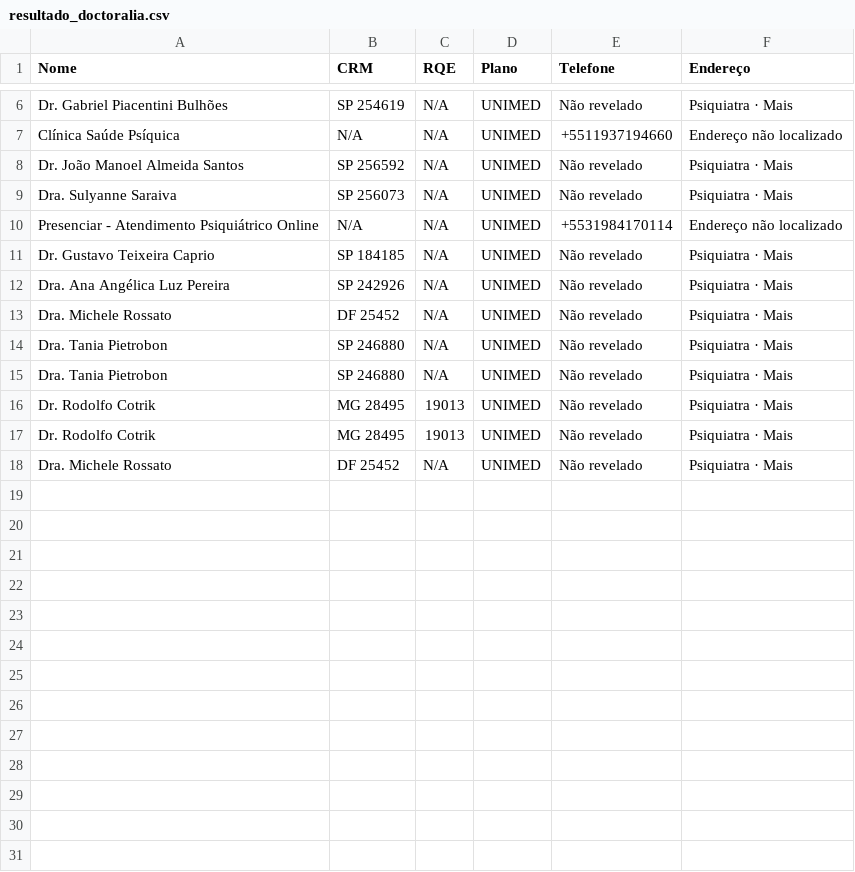
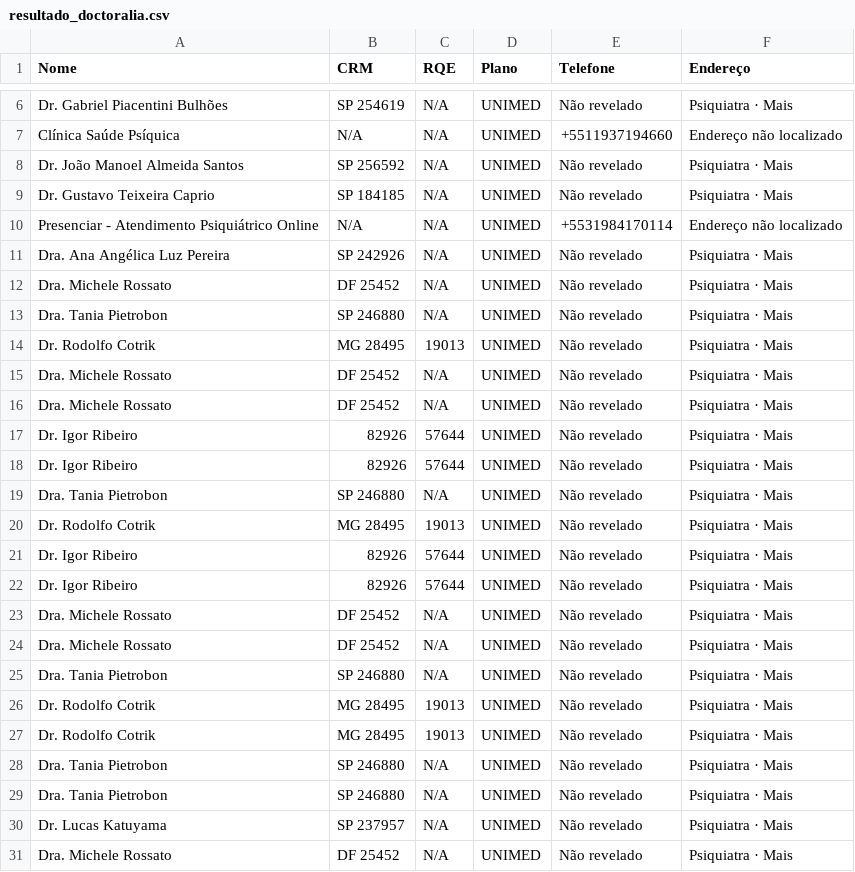
Before and after one commit to jarbaspixiolini/scraper-doctoralia, a CSV file: resultado_doctoralia.csv, drawn as a sheet; only a part is shown, gaps mark what is left out.

```diff
--- a/resultado_doctoralia.csv
+++ b/resultado_doctoralia.csv
@@ -8,5 +8,4 @@ Clínica Saúde Psíquica,N/A,N/A,UNIMED,+5511937194660,Endereço não localizad
 Dr. João Manoel Almeida Santos,SP 256592,N/A,UNIMED,Não revelado,Psiquiatra · Mais
-Dra. Sulyanne Saraiva,SP 256073,N/A,UNIMED,Não revelado,Psiquiatra · Mais
+Dr. Gustavo Teixeira Caprio,SP 184185,N/A,UNIMED,Não revelado,Psiquiatra · Mais
 Presenciar - Atendimento Psiquiátrico Online,N/A,N/A,UNIMED,+5531984170114,Endereço não localizado
-Dr. Gustavo Teixeira Caprio,SP 184185,N/A,UNIMED,Não revelado,Psiquiatra · Mais
 Dra. Ana Angélica Luz Pereira,SP 242926,N/A,UNIMED,Não revelado,Psiquiatra · Mais
@@ -14,2 +13,13 @@ Dra. Michele Rossato,DF 25452,N/A,UNIMED,Não revelado,Psiquiatra · Mais
 Dra. Tania Pietrobon,SP 246880,N/A,UNIMED,Não revelado,Psiquiatra · Mais
+Dr. Rodolfo Cotrik,MG 28495,19013,UNIMED,Não revelado,Psiquiatra · Mais
+Dra. Michele Rossato,DF 25452,N/A,UNIMED,Não revelado,Psiquiatra · Mais
+Dra. Michele Rossato,DF 25452,N/A,UNIMED,Não revelado,Psiquiatra · Mais
+Dr. Igor Ribeiro,82926,57644,UNIMED,Não revelado,Psiquiatra · Mais
+Dr. Igor Ribeiro,82926,57644,UNIMED,Não revelado,Psiquiatra · Mais
+Dra. Tania Pietrobon,SP 246880,N/A,UNIMED,Não revelado,Psiquiatra · Mais
+Dr. Rodolfo Cotrik,MG 28495,19013,UNIMED,Não revelado,Psiquiatra · Mais
+Dr. Igor Ribeiro,82926,57644,UNIMED,Não revelado,Psiquiatra · Mais
+Dr. Igor Ribeiro,82926,57644,UNIMED,Não revelado,Psiquiatra · Mais
+Dra. Michele Rossato,DF 25452,N/A,UNIMED,Não revelado,Psiquiatra · Mais
+Dra. Michele Rossato,DF 25452,N/A,UNIMED,Não revelado,Psiquiatra · Mais
 Dra. Tania Pietrobon,SP 246880,N/A,UNIMED,Não revelado,Psiquiatra · Mais
@@ -17,2 +27,5 @@ Dr. Rodolfo Cotrik,MG 28495,19013,UNIMED,Não revelado,Psiquiatra · Mais
 Dr. Rodolfo Cotrik,MG 28495,19013,UNIMED,Não revelado,Psiquiatra · Mais
+Dra. Tania Pietrobon,SP 246880,N/A,UNIMED,Não revelado,Psiquiatra · Mais
+Dra. Tania Pietrobon,SP 246880,N/A,UNIMED,Não revelado,Psiquiatra · Mais
+Dr. Lucas Katuyama,SP 237957,N/A,UNIMED,Não revelado,Psiquiatra · Mais
 Dra. Michele Rossato,DF 25452,N/A,UNIMED,Não revelado,Psiquiatra · Mais
```
